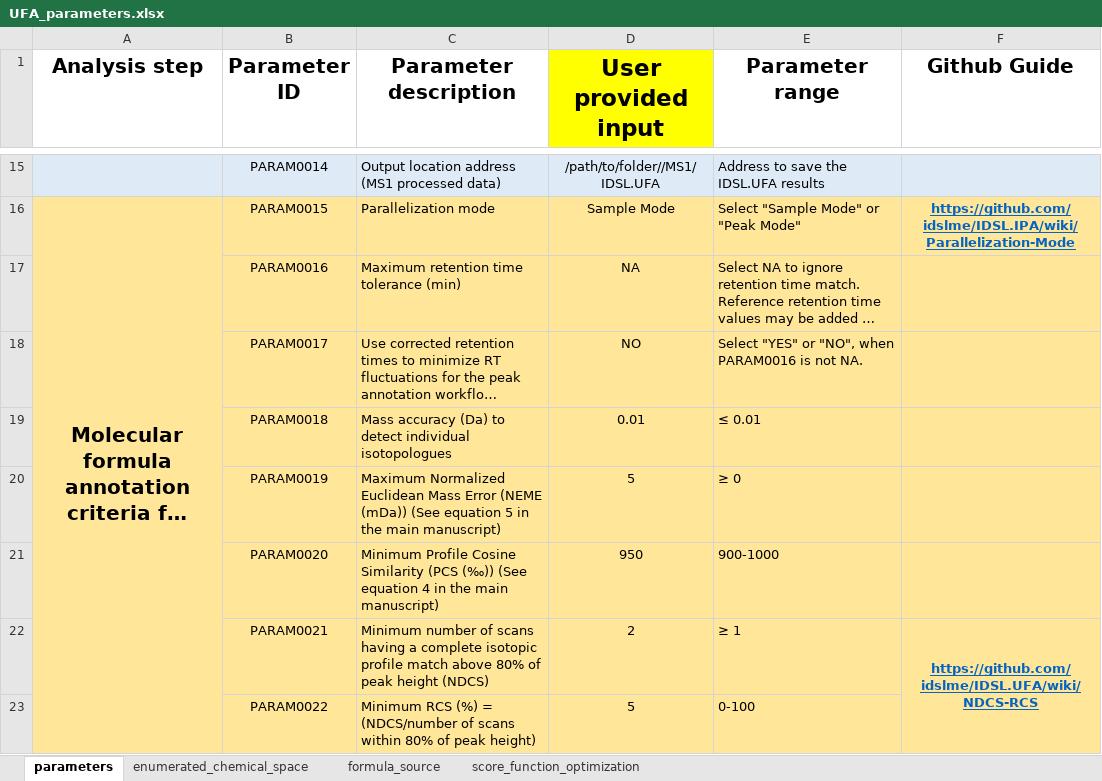
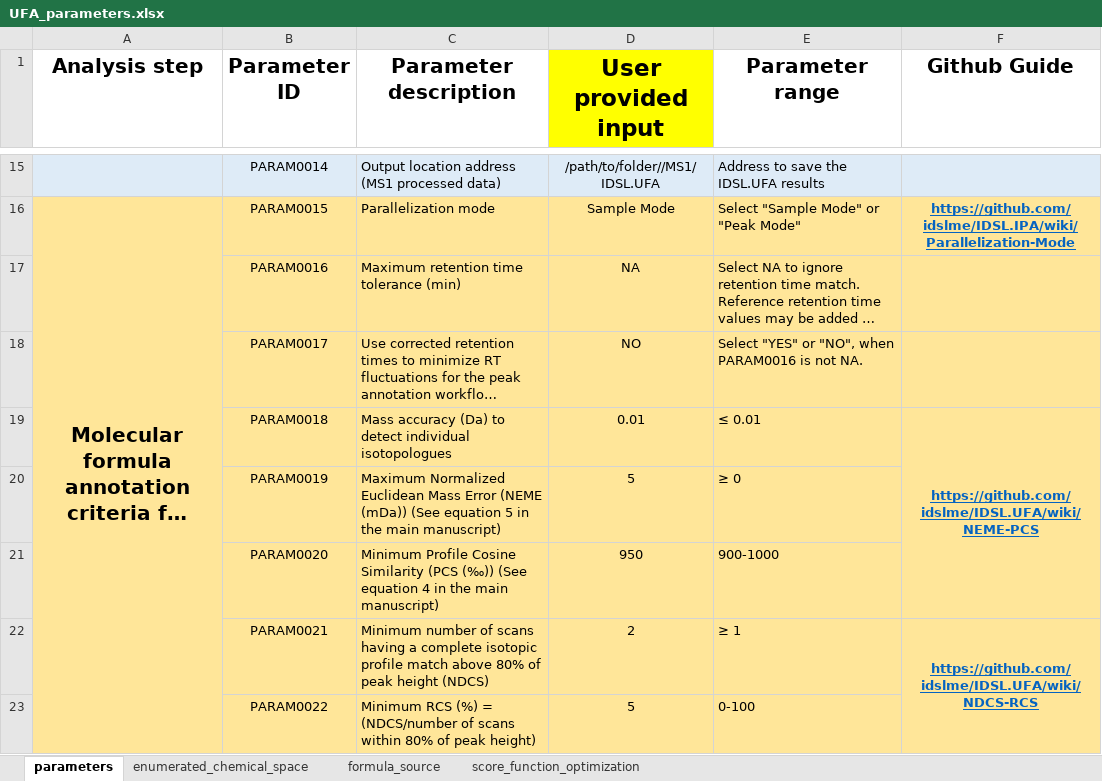
Before and after one commit to idslme/IDSL.UFA, an Excel workbook: UFA_parameters.xlsx, sheet parameters, drawn as a sheet; only a part is shown, gaps mark what is left out; long unchanged cells end in …; values as stored, in another font and other column widths than the file's, no borders; the diff names each change by its address in the sheet, - before the commit and + after, or states it on an @@ line.

```diff
--- a/UFA_parameters.xlsx (sheet parameters)
+++ b/UFA_parameters.xlsx (sheet parameters)
-F19 (Github Guide): (empty)
+F19 (Github Guide): https://github.com/idslme/IDSL.UFA/wiki/NEME-PCS
+F19:F21 merged
```
Also changed, not shown: sheet formula_source, 2 other files.
